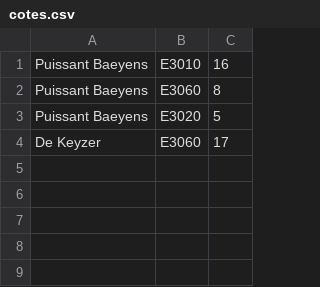
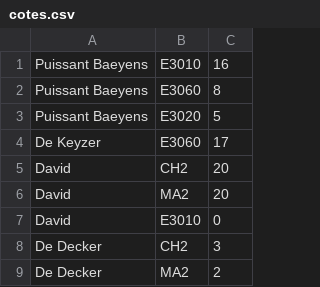
Before and after one commit to MisterTarock/Distributeur-de-cote, a CSV file: Database/cotes.csv, drawn as a sheet; the diff names each change by its address in the sheet, - before the commit and + after, or states it on an @@ line.

```diff
--- a/Database/cotes.csv
+++ b/Database/cotes.csv
+row 5: David | CH2 | 20
+row 6: David | MA2 | 20
+row 7: David | E3010 | 0
+row 8: De Decker | CH2 | 3
+row 9: De Decker | MA2 | 2
```
Also changed, not shown: 6 other files.
